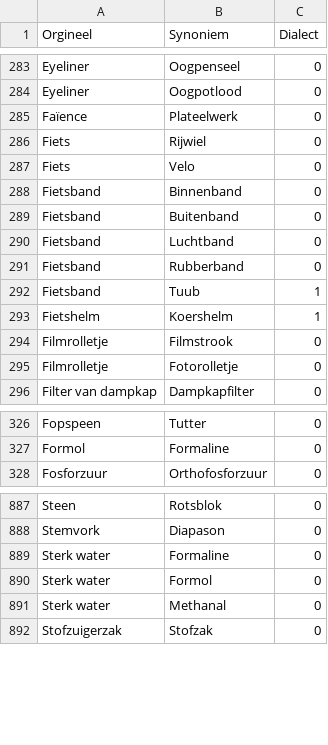
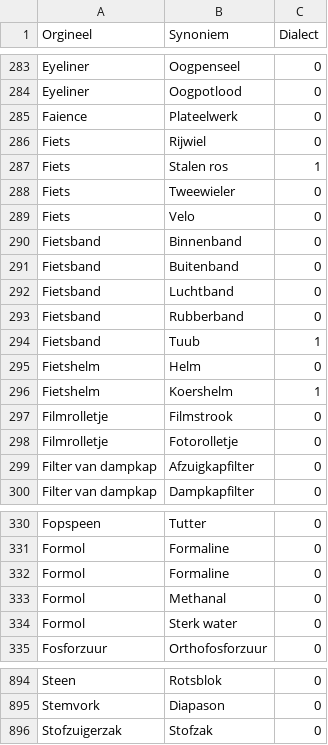
Before and after one commit to hapytex/afvalalfabet, a CSV file: data/synonyms.csv, drawn as a sheet; only a part is shown, gaps mark what is left out.

Commit message:
fixing entries starting with F

```diff
--- a/data/synonyms.csv
+++ b/data/synonyms.csv
@@ -284,4 +284,6 @@ Eyeliner,Oogpenseel,0
 Eyeliner,Oogpotlood,0
-Faïence,Plateelwerk,0
+Faience,Plateelwerk,0
 Fiets,Rijwiel,0
+Fiets,Stalen ros,1
+Fiets,Tweewieler,0
 Fiets,Velo,0
@@ -292,2 +294,3 @@ Fietsband,Rubberband,0
 Fietsband,Tuub,1
+Fietshelm,Helm,0
 Fietshelm,Koershelm,1
@@ -295,2 +298,3 @@ Filmrolletje,Filmstrook,0
 Filmrolletje,Fotorolletje,0
+Filter van dampkap,Afzuigkapfilter,0
 Filter van dampkap,Dampkapfilter,0
@@ -327,2 +331,5 @@ Fopspeen,Tutter,0
 Formol,Formaline,0
+Formol,Formaline,0
+Formol,Methanal,0
+Formol,Sterk water,0
 Fosforzuur,Orthofosforzuur,0
@@ -888,5 +895,2 @@ Steen,Rotsblok,0
 Stemvork,Diapason,0
-Sterk water,Formaline,0
-Sterk water,Formol,0
-Sterk water,Methanal,0
 Stofzuigerzak,Stofzak,0
```
Also changed, not shown: data/data.csv.
